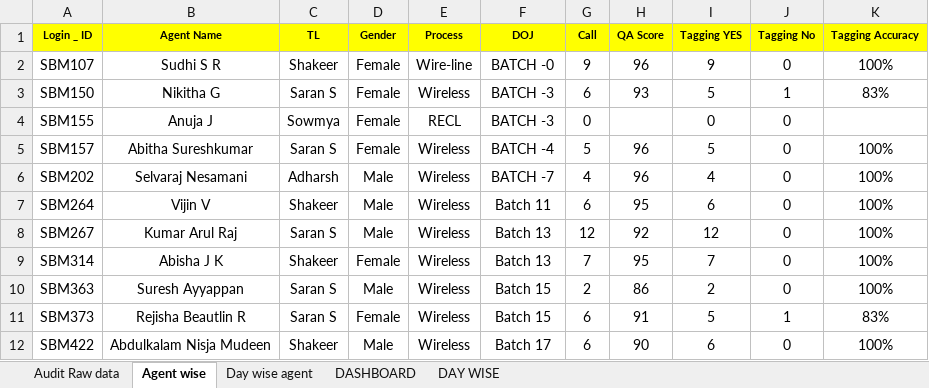
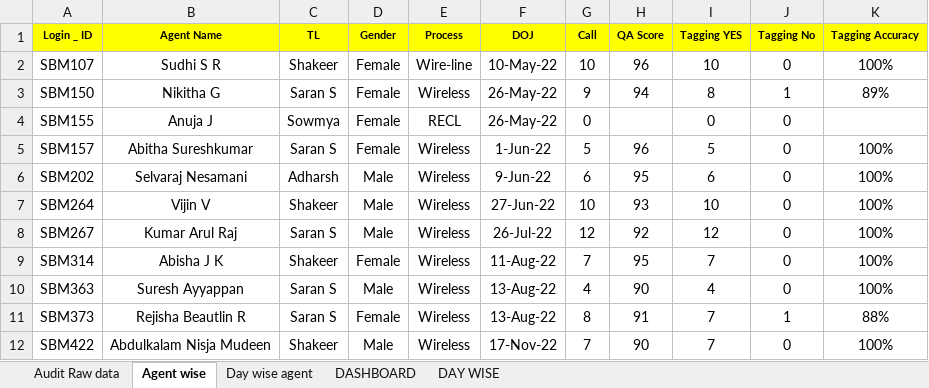
Before and after one commit to jijoshaji1993-hub/CDR-PERFORMANCE-DASHBAORD, an Excel workbook: QA SHEET.xlsx, sheet Agent wise, drawn as a sheet; only a part is shown; values as stored, in another font and other column widths than the file's, no borders; charts and pictures not drawn; the diff covers the shown part only; the diff names each change by its address in the sheet, - before the commit and + after, or states it on an @@ line.

```diff
--- a/QA SHEET.xlsx (sheet Agent wise)
+++ b/QA SHEET.xlsx (sheet Agent wise)
-F2 (DOJ): BATCH -0
+F2 (DOJ): 10-May-22
-G2 (Call): 9
+G2 (Call): 10
-I2 (Tagging YES): 9
+I2 (Tagging YES): 10
-F3:F4 (DOJ): BATCH -3
+F3:F4 (DOJ): 26-May-22
-G3 (Call): 6
+G3 (Call): 9
-H3 (QA Score): 93
+H3 (QA Score): 94
-I3 (Tagging YES): 5
+I3 (Tagging YES): 8
-K3 (Tagging Accuracy): 83%
+K3 (Tagging Accuracy): 89%
-F5 (DOJ): BATCH -4
+F5 (DOJ): 1-Jun-22
-F6 (DOJ): BATCH -7
+F6 (DOJ): 9-Jun-22
-G6 (Call): 4
+G6 (Call): 6
-H6 (QA Score): 96
+H6 (QA Score): 95
-I6 (Tagging YES): 4
+I6 (Tagging YES): 6
-F7 (DOJ): Batch 11
+F7 (DOJ): 27-Jun-22
-G7 (Call): 6
+G7 (Call): 10
-H7 (QA Score): 95
+H7 (QA Score): 93
-I7 (Tagging YES): 6
+I7 (Tagging YES): 10
-F8 (DOJ): Batch 13
+F8 (DOJ): 26-Jul-22
-F9 (DOJ): Batch 13
+F9 (DOJ): 11-Aug-22
-F10:F11 (DOJ): Batch 15
+F10:F11 (DOJ): 13-Aug-22
-G10 (Call): 2
+G10 (Call): 4
-H10 (QA Score): 86
+H10 (QA Score): 90
-I10 (Tagging YES): 2
+I10 (Tagging YES): 4
-G11 (Call): 6
+G11 (Call): 8
-I11 (Tagging YES): 5
+I11 (Tagging YES): 7
-K11 (Tagging Accuracy): 83%
+K11 (Tagging Accuracy): 88%
-F12 (DOJ): Batch 17
+F12 (DOJ): 17-Nov-22
-G12 (Call): 6
+G12 (Call): 7
-I12 (Tagging YES): 6
+I12 (Tagging YES): 7
```
Also changed, not shown: 5 added rows, 10 removed rows, 196 edited cells and cell formats elsewhere in this sheet, sheet Audit Raw data, sheet DASHBOARD, sheet DAY WISE, sheet Day wise agent, formulas that keep their value, hidden cells, charts or pictures, CSAT_Performance_Reports.xlsx, Result.xlsx.
